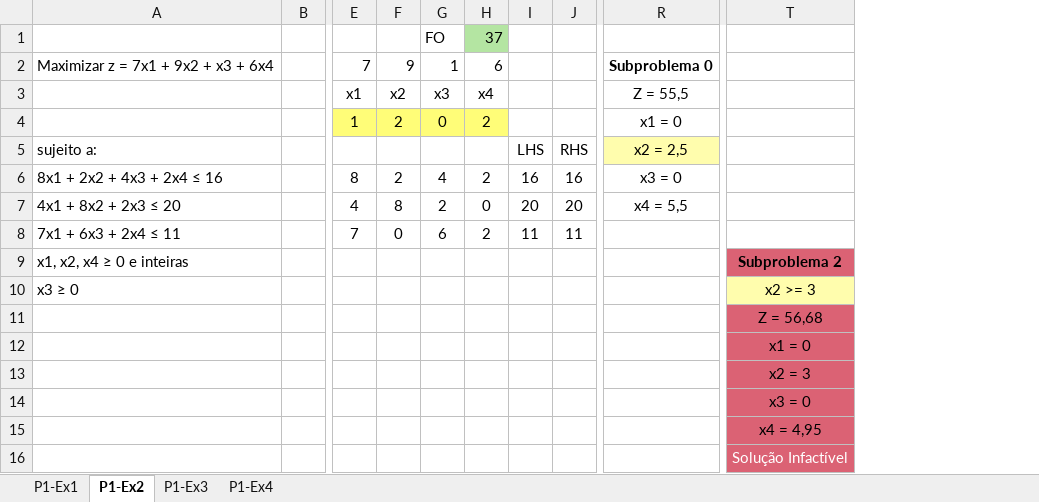
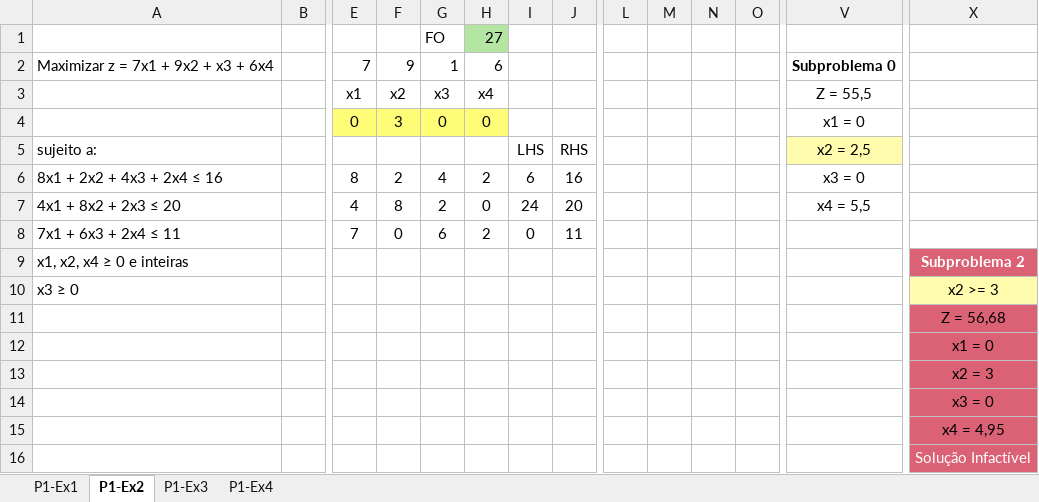
Before and after one commit to cintia-shinoda/utfpr_emma, an Excel workbook: 09-Programacao-Linear-Inteira/Book1.xlsx, sheet P1-Ex2, drawn as a sheet; only a part is shown, gaps mark what is left out; values as stored, in another font and other column widths than the file's, no borders; removed rows and columns are numbered as before the commit, all else as after; rows hold the shown columns only; the diff covers the shown part only; the diff names each change by its address in the sheet, - before the commit and + after, or states it on an @@ line.

```diff
--- a/09-Programacao-Linear-Inteira/Book1.xlsx (sheet P1-Ex2)
+++ b/09-Programacao-Linear-Inteira/Book1.xlsx (sheet P1-Ex2)
+column L, empty
+column M, empty
+column N, empty
+column O, empty
-H1: 37
+H1: 27
-row 4:  |  | 1 | 2 | 0 | 2 |  |  | x1 = 0
+row 4:  |  | 0 | 3 | 0 | 0 |  |  |  |  |  |  | x1 = 0
-I6: 16
+I6: 6
-I7: 20
+I7: 24
-I8: 11
+I8: 0
-X9 text colour: black
+X9 text colour: #FFFFFF
```
Also changed, not shown: 20 added rows and cell formats elsewhere in this sheet, sheet P1-Ex1, sheet P1-Ex3, sheet P1-Ex4, 3 other files.
